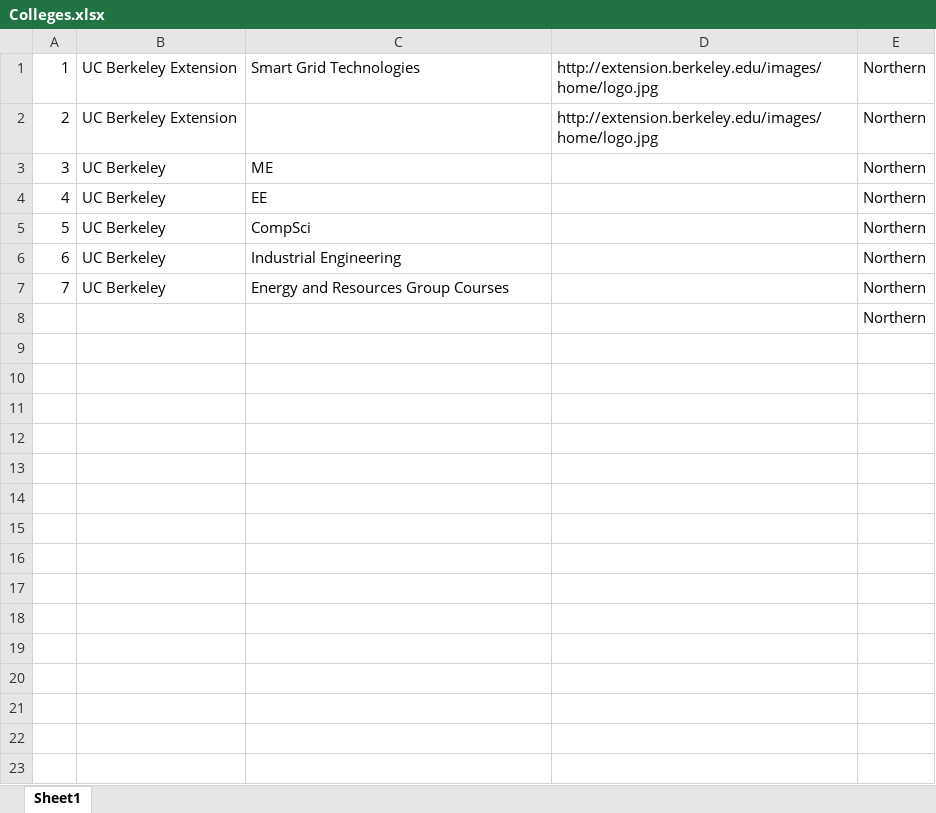
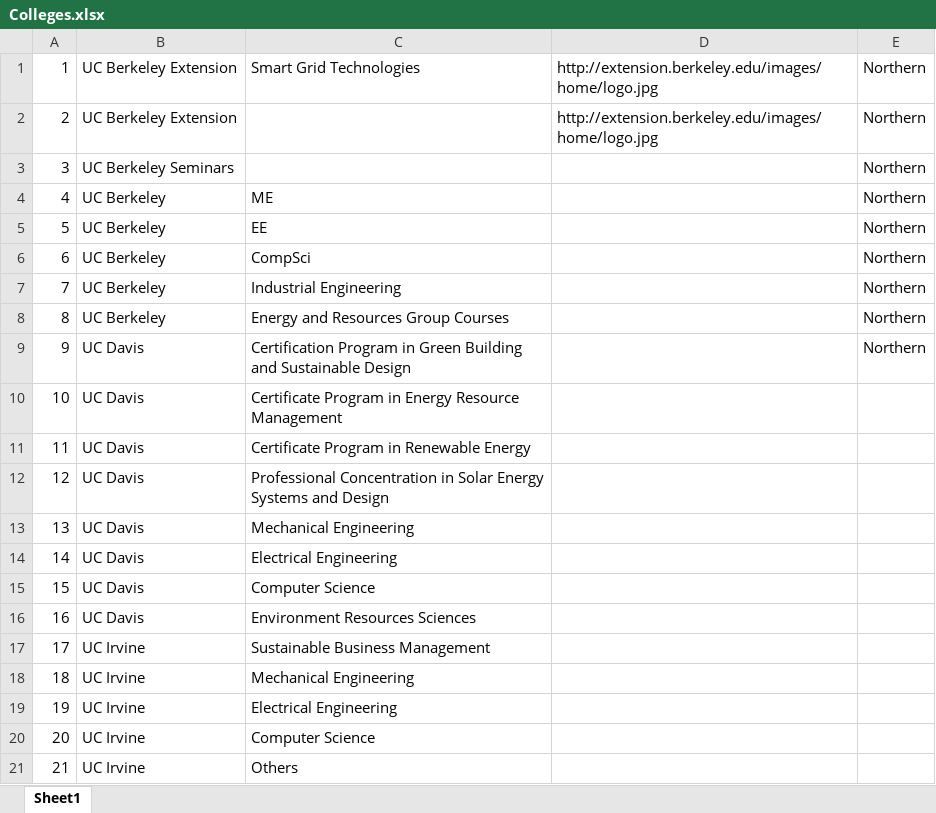
Before and after one commit to xitosu/smartgrid-workforcere, an Excel workbook: smartgrid/dbdata/Spreadsheets/Colleges.xlsx, sheet Sheet1, drawn as a sheet; values as stored, in another font and other column widths than the file's, no borders; removed rows and columns are numbered as before the commit, all else as after; the diff names each change by its address in the sheet, - before the commit and + after, or states it on an @@ line.

Commit message:
More colleges input into database

```diff
--- a/smartgrid/dbdata/Spreadsheets/Colleges.xlsx (sheet Sheet1)
+++ b/smartgrid/dbdata/Spreadsheets/Colleges.xlsx (sheet Sheet1)
+row 3: 3 | UC Berkeley Seminars |  |  | Northern
@@ column A renumbered between rows 4 and 8 @@
-row 8:  |  |  |  | Northern
+row 9: 9 | UC Davis | Certification Program in Green Building and Sustainable Design |  | Northern
+row 10: 10 | UC Davis | Certificate Program in Energy Resource Management
+row 11: 11 | UC Davis | Certificate Program in Renewable Energy
+row 12: 12 | UC Davis | Professional Concentration in Solar Energy Systems and Design
+row 13: 13 | UC Davis | Mechanical Engineering
+row 14: 14 | UC Davis | Electrical Engineering
+row 15: 15 | UC Davis | Computer Science
+row 16: 16 | UC Davis | Environment Resources Sciences
+row 17: 17 | UC Irvine | Sustainable Business Management
+row 18: 18 | UC Irvine | Mechanical Engineering
+row 19: 19 | UC Irvine | Electrical Engineering
+row 20: 20 | UC Irvine | Computer Science
+row 21: 21 | UC Irvine | Others
```
Also changed, not shown: smartgrid/dbdata/Spreadsheets/UCDavis.xlsx, 1 other file.
